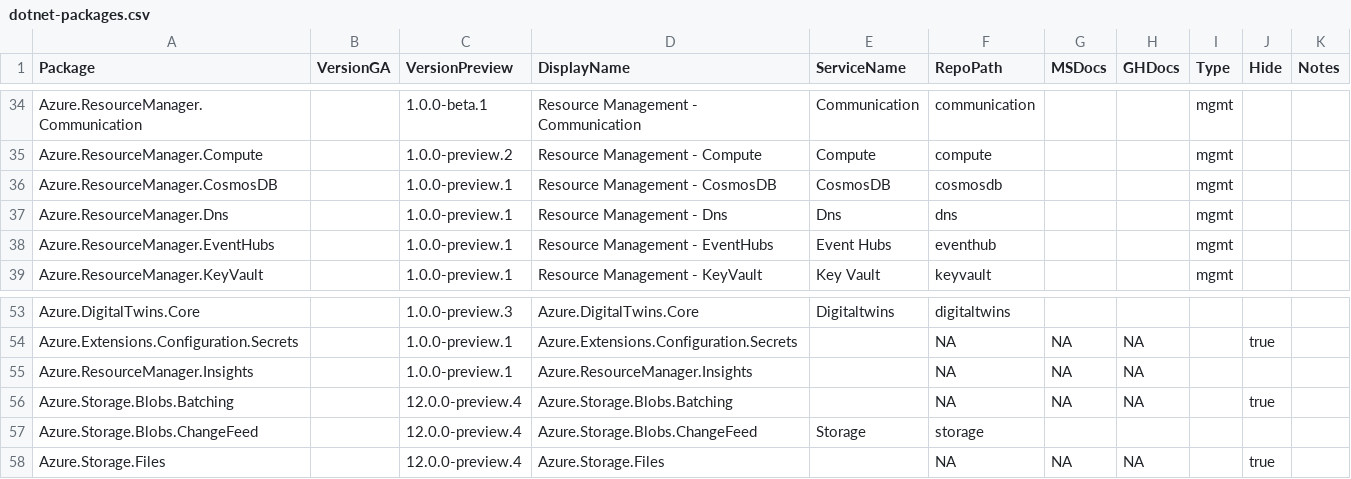
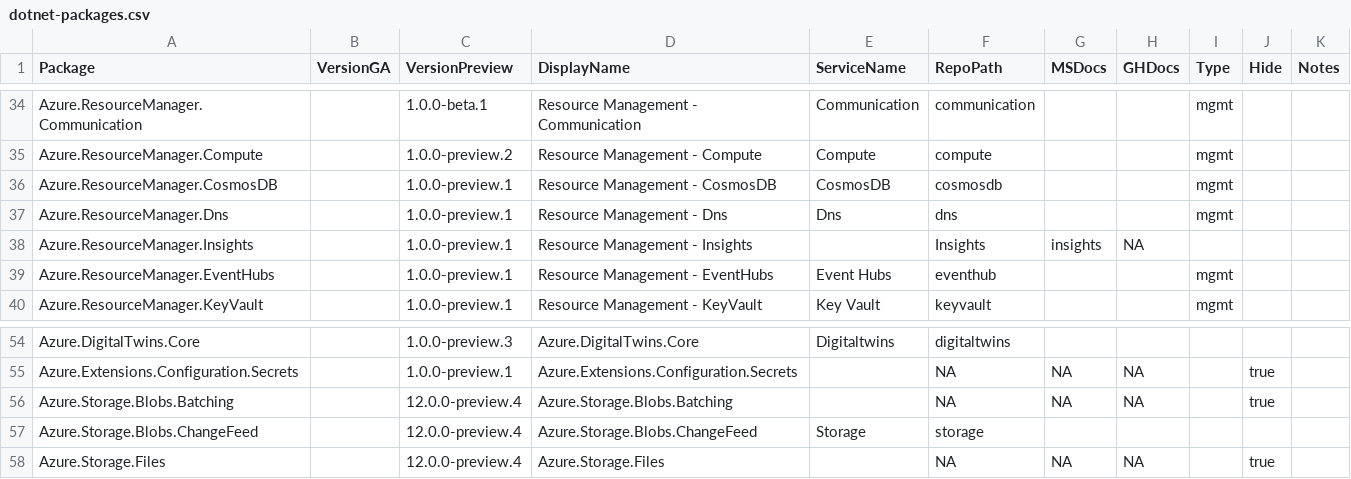
Before and after one commit to Azure/azure-sdk, a CSV file: _data/releases/latest/dotnet-packages.csv, drawn as a sheet; only a part is shown, gaps mark what is left out; removed rows and columns are numbered as before the commit, all else as after; the diff names each change by its address in the sheet, - before the commit and + after, or states it on an @@ line.

Commit message:
Update dotnet-packages.csv
Update insights

```diff
--- a/_data/releases/latest/dotnet-packages.csv
+++ b/_data/releases/latest/dotnet-packages.csv
+row 38: Azure.ResourceManager.Insights |  | 1.0.0-preview.1 | Resource Management - Insights |  | Insights | insights | NA
-row 55: Azure.ResourceManager.Insights |  | 1.0.0-preview.1 | Azure.ResourceManager.Insights |  | NA | NA | NA
```
